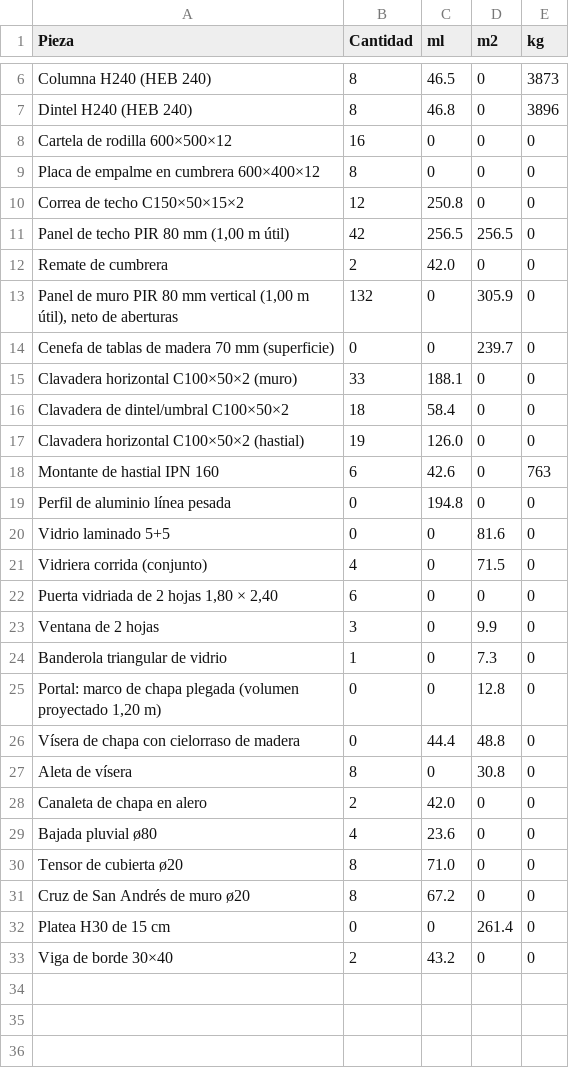
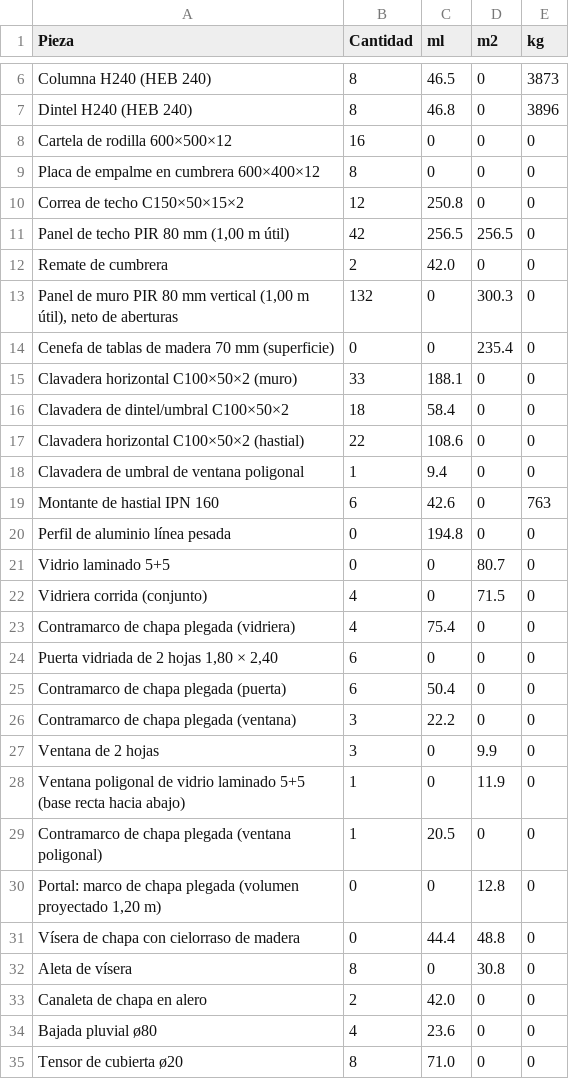
Before and after one commit to smartbuildinguruguay/Presupuestos, a CSV file: jcg-pedragosa-proyecto/nave-sur-detalle/despiece.csv, drawn as a sheet; only a part is shown, gaps mark what is left out; the shorter side is filled out with more unchanged rows.

```diff
--- a/jcg-pedragosa-proyecto/nave-sur-detalle/despiece.csv
+++ b/jcg-pedragosa-proyecto/nave-sur-detalle/despiece.csv
@@ -12,14 +12,19 @@ Panel de techo PIR 80 mm (1,00 m útil);42;256.5;256.5;0
 Remate de cumbrera;2;42.0;0;0
-Panel de muro PIR 80 mm vertical (1,00 m útil), neto de aberturas;132;0;305.9;0
-Cenefa de tablas de madera 70 mm (superficie);0;0;239.7;0
+Panel de muro PIR 80 mm vertical (1,00 m útil), neto de aberturas;132;0;300.3;0
+Cenefa de tablas de madera 70 mm (superficie);0;0;235.4;0
 Clavadera horizontal C100×50×2 (muro);33;188.1;0;0
 Clavadera de dintel/umbral C100×50×2;18;58.4;0;0
-Clavadera horizontal C100×50×2 (hastial);19;126.0;0;0
+Clavadera horizontal C100×50×2 (hastial);22;108.6;0;0
+Clavadera de umbral de ventana poligonal;1;9.4;0;0
 Montante de hastial IPN 160;6;42.6;0;763
 Perfil de aluminio línea pesada;0;194.8;0;0
-Vidrio laminado 5+5;0;0;81.6;0
+Vidrio laminado 5+5;0;0;80.7;0
 Vidriera corrida (conjunto);4;0;71.5;0
+Contramarco de chapa plegada (vidriera);4;75.4;0;0
 Puerta vidriada de 2 hojas 1,80 × 2,40;6;0;0;0
+Contramarco de chapa plegada (puerta);6;50.4;0;0
+Contramarco de chapa plegada (ventana);3;22.2;0;0
 Ventana de 2 hojas;3;0;9.9;0
-Banderola triangular de vidrio;1;0;7.3;0
+Ventana poligonal de vidrio laminado 5+5 (base recta hacia abajo);1;0;11.9;0
+Contramarco de chapa plegada (ventana poligonal);1;20.5;0;0
 Portal: marco de chapa plegada (volumen proyectado 1,20 m);0;0;12.8;0
```
Also changed, not shown: 5 other files.
